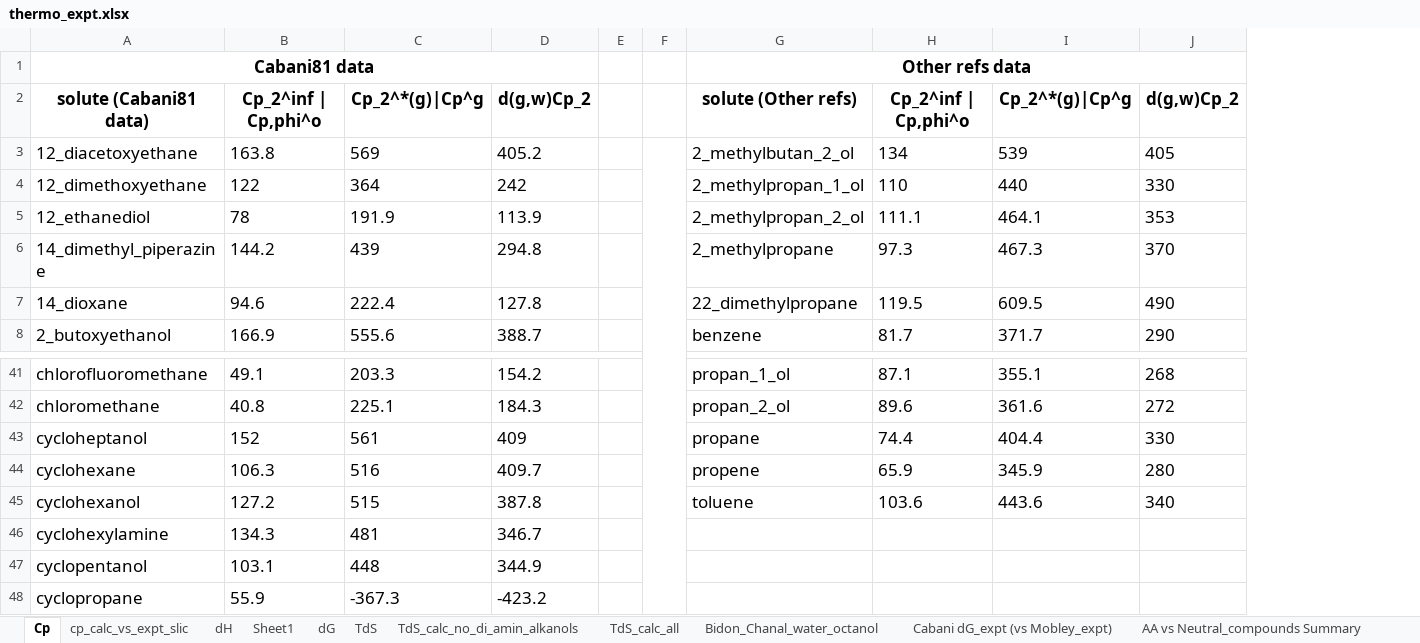
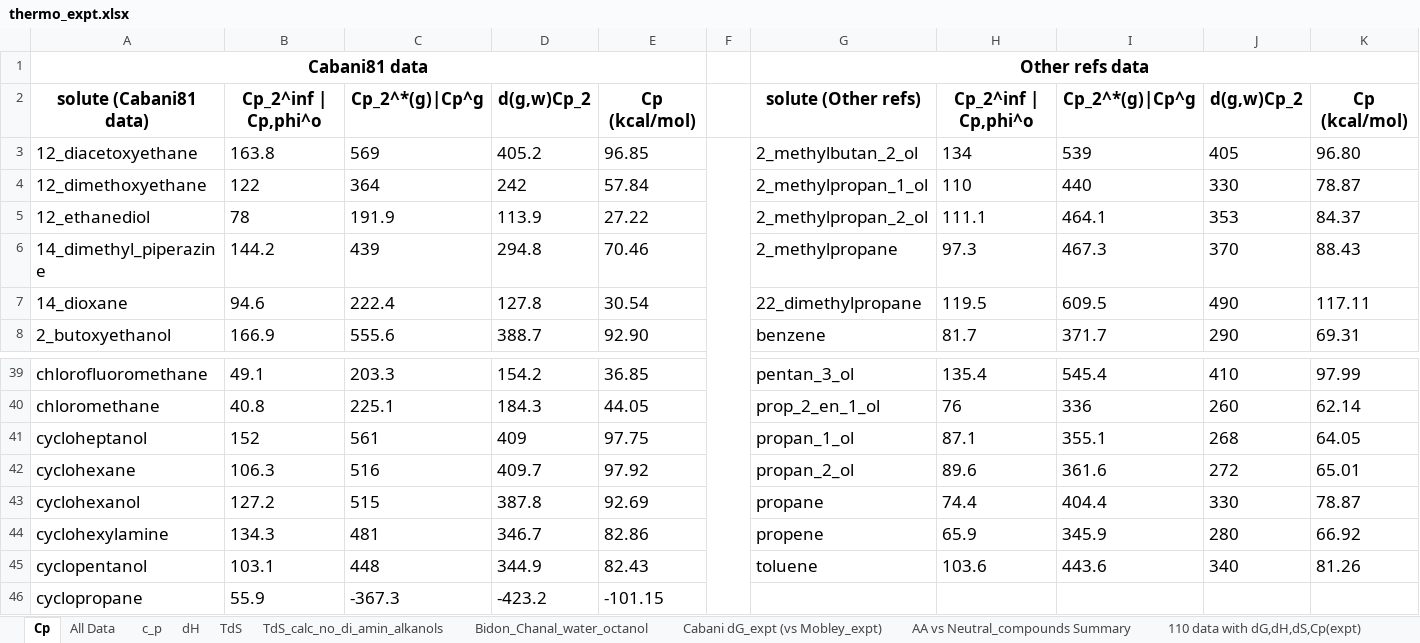
Before and after one commit to jbardhan/testasymmetry-missing-branches, an Excel workbook: mobley/reference-data/thermo_expt.xlsx, sheet Cp, drawn as a sheet; only a part is shown, gaps mark what is left out; values as stored, in another font and other column widths than the file's, no borders; removed rows and columns are numbered as before the commit, all else as after; the diff covers the shown part only; the diff names each change by its address in the sheet, - before the commit and + after, or states it on an @@ line.

```diff
--- a/mobley/reference-data/thermo_expt.xlsx (sheet Cp)
+++ b/mobley/reference-data/thermo_expt.xlsx (sheet Cp)
-sheet tab: cp_calc_vs_expt_slic
+sheet tab: c_p
-sheet tab: Sheet1
-sheet tab: dG
-sheet tab: TdS_calc_all
+sheet tab: All Data
-column E, empty
+column E, rows 2-8: Cp (kcal/mol) | 96.85 | 57.84 | 27.22 | 70.46 | 30.54 | 92.90; rows 39-46: 36.85 | 44.05 | 97.75 | 97.92 | 92.69 | 82.86 | 82.43 | -101.15
+column K, rows 2-8: Cp (kcal/mol) | 96.80 | 78.87 | 84.37 | 88.43 | 117.11 | 69.31; rows 39-45: 97.99 | 62.14 | 64.05 | 65.01 | 78.87 | 66.92 | 81.26
-G39: propan_1_ol
+G39: pentan_3_ol
-H39: 87.1
+H39: 135.4
-I39: 355.1
+I39: 545.4
-J39: 268
+J39: 410
-G40: propan_2_ol
+G40: prop_2_en_1_ol
-H40: 89.6
+H40: 76
-I40: 361.6
+I40: 336
-J40: 272
+J40: 260
-G41: propane
+G41: propan_1_ol
-H41: 74.4
+H41: 87.1
-I41: 404.4
+I41: 355.1
-J41: 330
+J41: 268
-G42: propene
+G42: propan_2_ol
-H42: 65.9
+H42: 89.6
-I42: 345.9
+I42: 361.6
-J42: 280
+J42: 272
-G43: toluene
+G43: propane
-H43: 103.6
+H43: 74.4
-I43: 443.6
+I43: 404.4
-J43: 340
+J43: 330
-G44: (empty)
+G44: propene
-H44: (empty)
+H44: 65.9
-I44: (empty)
+I44: 345.9
-J44: (empty)
+J44: 280
-G45: (empty)
+G45: toluene
-H45: (empty)
+H45: 103.6
-I45: (empty)
+I45: 443.6
-J45: (empty)
+J45: 340
```
Also changed, not shown: 2 removed rows and 28 edited cells elsewhere in this sheet, sheet Thermo_comparison_all_vars, sheet TdS_calc_no_di_amin_alkanols, sheet c_p, sheet TdS, sheet dH, sheet 110 data with dG,dH,dS,Cp(expt), formulas that keep their value, mobley/reference-data/RTIL.xlsx, 15 other files.
